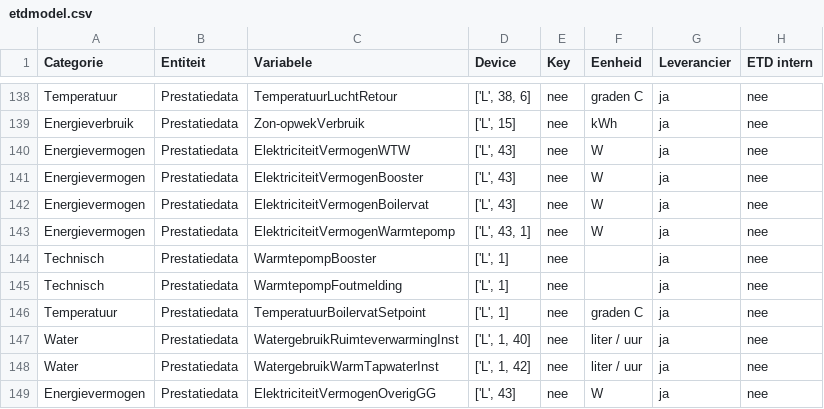
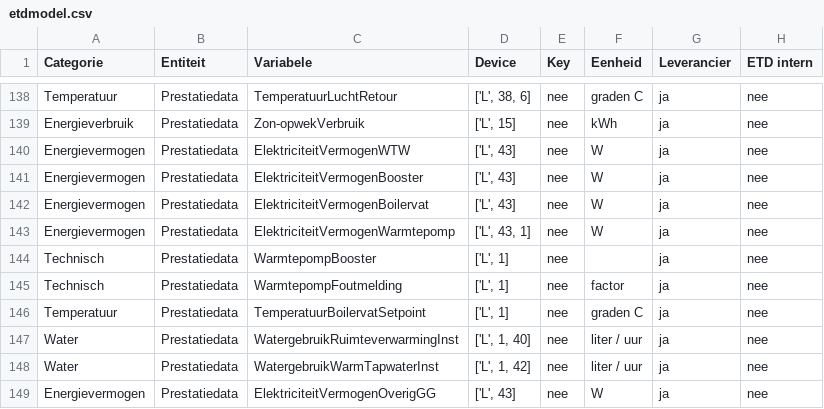
Before and after one commit to Stroomversnelling/etdmap, a CSV file: etdmap/data/etdmodel.csv, drawn as a sheet; only a part is shown, gaps mark what is left out; the diff covers the shown part only; the diff names each change by its address in the sheet, - before the commit and + after, or states it on an @@ line.

```diff
--- a/etdmap/data/etdmodel.csv
+++ b/etdmap/data/etdmodel.csv
-F145 (Eenheid): (empty)
+F145 (Eenheid): factor
```
Also changed, not shown: 2 added rows and 37 edited cells elsewhere in this file, etdmap/data/thresholds.csv.
